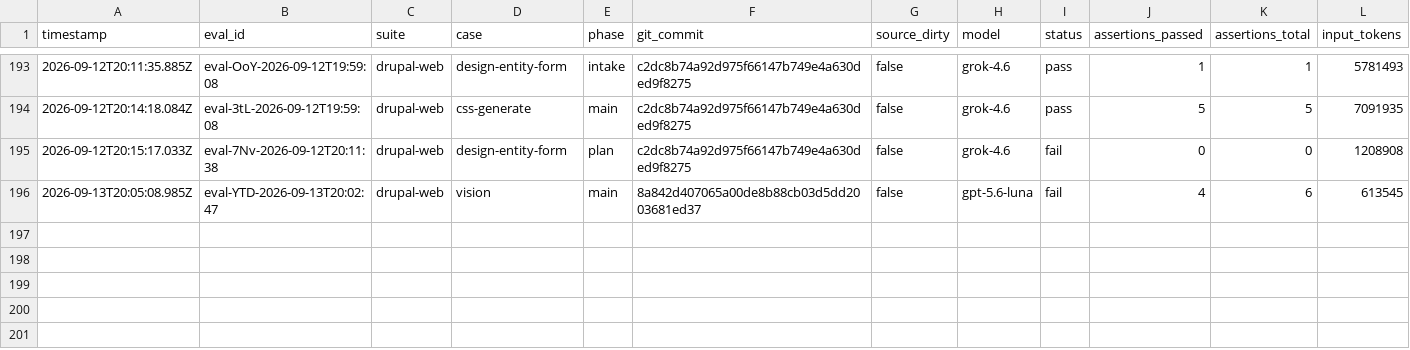
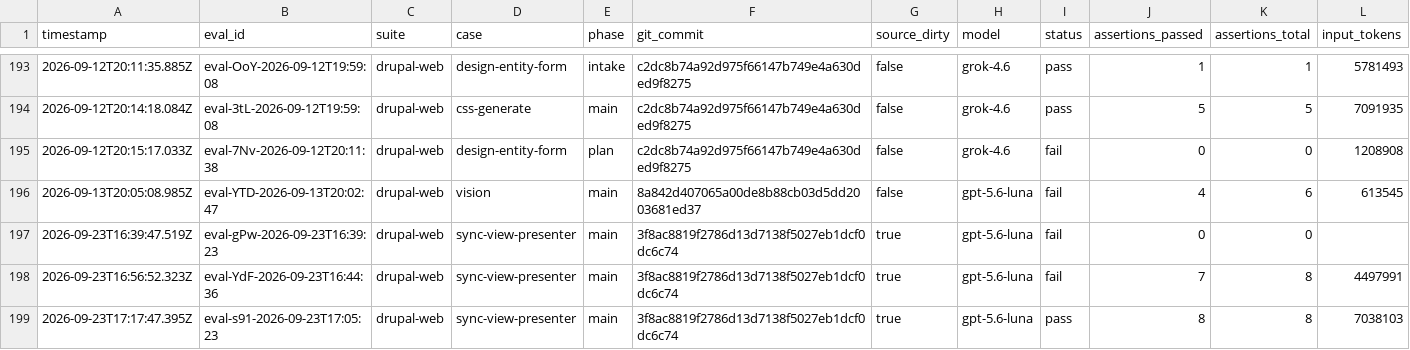
Before and after one commit to pen-drop/designbook, a CSV file: promptfoo/results.csv, drawn as a sheet; only a part is shown, gaps mark what is left out; rows hold the shown columns only; the diff names each change by its address in the sheet, - before the commit and + after, or states it on an @@ line.

```diff
--- a/promptfoo/results.csv
+++ b/promptfoo/results.csv
+row 197: 2026-09-23T16:39:47.519Z | eval-gPw-2026-09-23T16:39:23 | drupal-web | sync-view-presenter | main | 3f8ac8819f2786d13d7138f5027eb1dcf0dc6c74 | true | gpt-5.6-luna | fail | 0 | 0
+row 198: 2026-09-23T16:56:52.323Z | eval-YdF-2026-09-23T16:44:36 | drupal-web | sync-view-presenter | main | 3f8ac8819f2786d13d7138f5027eb1dcf0dc6c74 | true | gpt-5.6-luna | fail | 7 | 8 | 4497991
+row 199: 2026-09-23T17:17:47.395Z | eval-s91-2026-09-23T17:05:23 | drupal-web | sync-view-presenter | main | 3f8ac8819f2786d13d7138f5027eb1dcf0dc6c74 | true | gpt-5.6-luna | pass | 8 | 8 | 7038103
```
Also changed, not shown: 12 other files.
